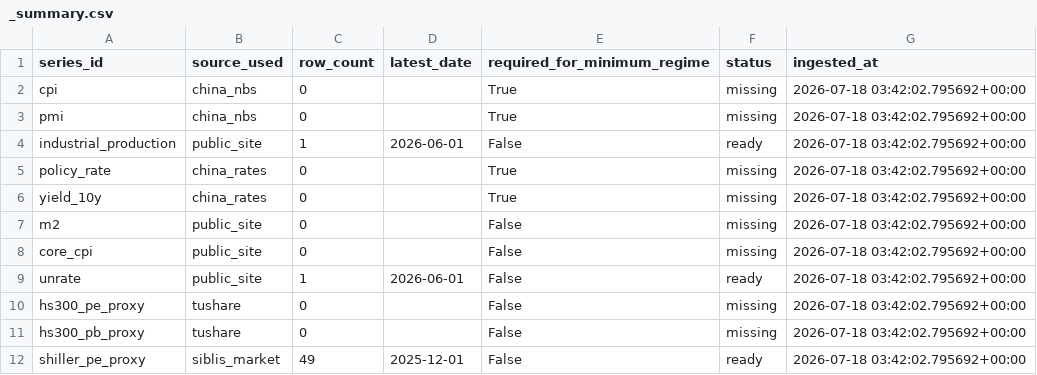
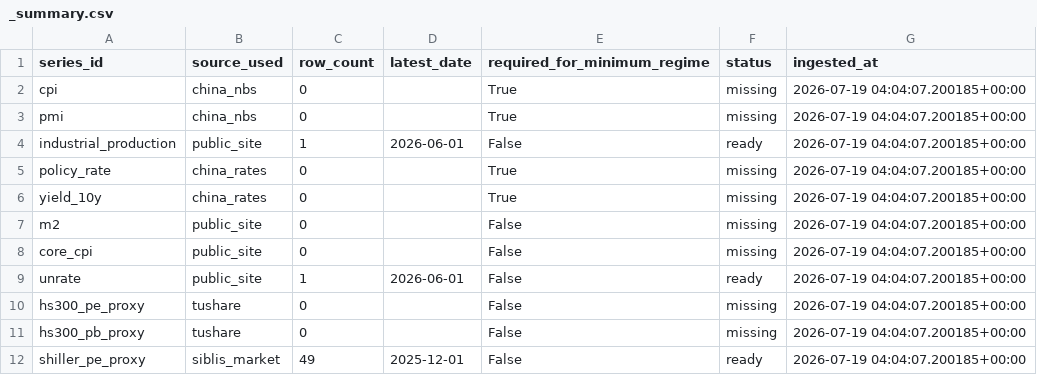
Before and after one commit to Ethan4Zhou/Global-Macro-Monitor, a CSV file: data/raw/api/china/normalized/_summary.csv, drawn as a sheet.

```diff
--- a/data/raw/api/china/normalized/_summary.csv
+++ b/data/raw/api/china/normalized/_summary.csv
@@ -1,12 +1,12 @@
 series_id,source_used,row_count,latest_date,required_for_minimum_regime,status,ingested_at
-cpi,china_nbs,0,,True,missing,2026-07-18 03:42:02.795692+00:00
-pmi,china_nbs,0,,True,missing,2026-07-18 03:42:02.795692+00:00
-industrial_production,public_site,1,2026-06-01,False,ready,2026-07-18 03:42:02.795692+00:00
-policy_rate,china_rates,0,,True,missing,2026-07-18 03:42:02.795692+00:00
-yield_10y,china_rates,0,,True,missing,2026-07-18 03:42:02.795692+00:00
-m2,public_site,0,,False,missing,2026-07-18 03:42:02.795692+00:00
-core_cpi,public_site,0,,False,missing,2026-07-18 03:42:02.795692+00:00
-unrate,public_site,1,2026-06-01,False,ready,2026-07-18 03:42:02.795692+00:00
-hs300_pe_proxy,tushare,0,,False,missing,2026-07-18 03:42:02.795692+00:00
-hs300_pb_proxy,tushare,0,,False,missing,2026-07-18 03:42:02.795692+00:00
-shiller_pe_proxy,siblis_market,49,2025-12-01,False,ready,2026-07-18 03:42:02.795692+00:00
+cpi,china_nbs,0,,True,missing,2026-07-19 04:04:07.200185+00:00
+pmi,china_nbs,0,,True,missing,2026-07-19 04:04:07.200185+00:00
+industrial_production,public_site,1,2026-06-01,False,ready,2026-07-19 04:04:07.200185+00:00
+policy_rate,china_rates,0,,True,missing,2026-07-19 04:04:07.200185+00:00
+yield_10y,china_rates,0,,True,missing,2026-07-19 04:04:07.200185+00:00
+m2,public_site,0,,False,missing,2026-07-19 04:04:07.200185+00:00
+core_cpi,public_site,0,,False,missing,2026-07-19 04:04:07.200185+00:00
+unrate,public_site,1,2026-06-01,False,ready,2026-07-19 04:04:07.200185+00:00
+hs300_pe_proxy,tushare,0,,False,missing,2026-07-19 04:04:07.200185+00:00
+hs300_pb_proxy,tushare,0,,False,missing,2026-07-19 04:04:07.200185+00:00
+shiller_pe_proxy,siblis_market,49,2025-12-01,False,ready,2026-07-19 04:04:07.200185+00:00
```
Also changed, not shown: data/processed/consensus_notes.csv, data/processed/global_change_log.csv, 19 other files.
